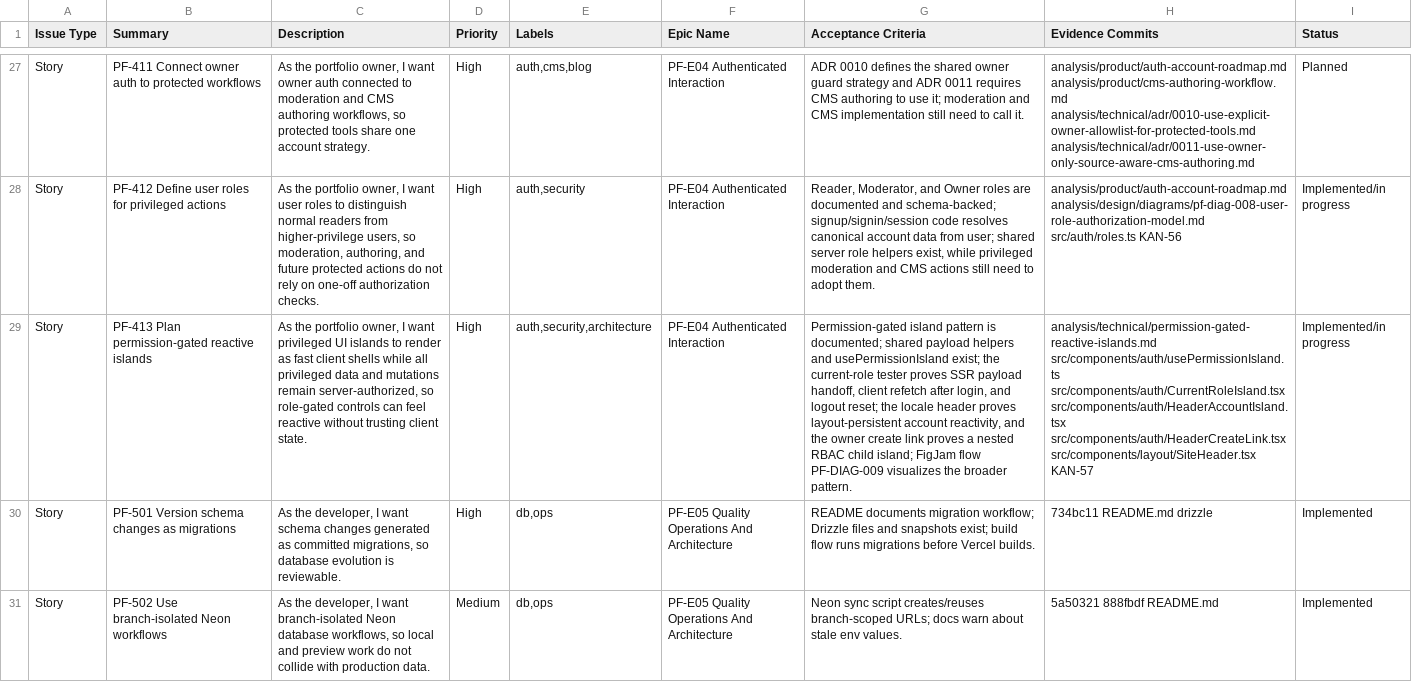
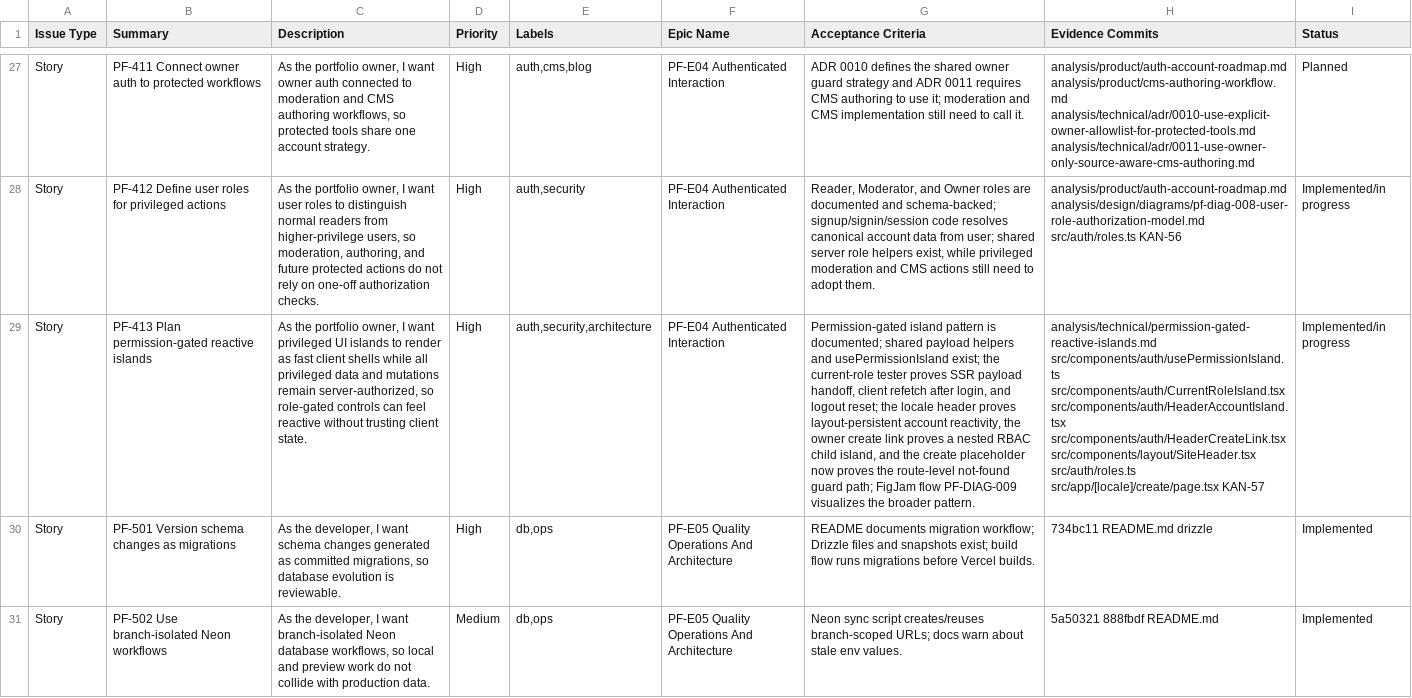
Before and after one commit to TheThouZands/portfolio, a CSV file: analysis/jira/backlog.csv, drawn as a sheet; only a part is shown, gaps mark what is left out; the diff names each change by its address in the sheet, - before the commit and + after, or states it on an @@ line.

Commit message:
docs(auth): sync KAN-57 route guard records [KAN-57]

```diff
--- a/analysis/jira/backlog.csv
+++ b/analysis/jira/backlog.csv
-G29 (Acceptance Criteria): …account reactivity, and the owner create link proves a nested RBAC child island; FigJam flow…
+G29 (Acceptance Criteria): …account reactivity, the owner create link proves a nested RBAC child island, and the create placeholder now proves the route-level not-found guard path; FigJam flow…
-H29 (Evidence Commits): …src/components/auth/HeaderCreateLink.tsx src/components/layout/SiteHeader.tsx KAN-57
+H29 (Evidence Commits): …src/components/auth/HeaderCreateLink.tsx src/components/layout/SiteHeader.tsx src/auth/roles.ts src/app/[locale]/create/page.tsx KAN-57
```
Also changed, not shown: 5 other files.
